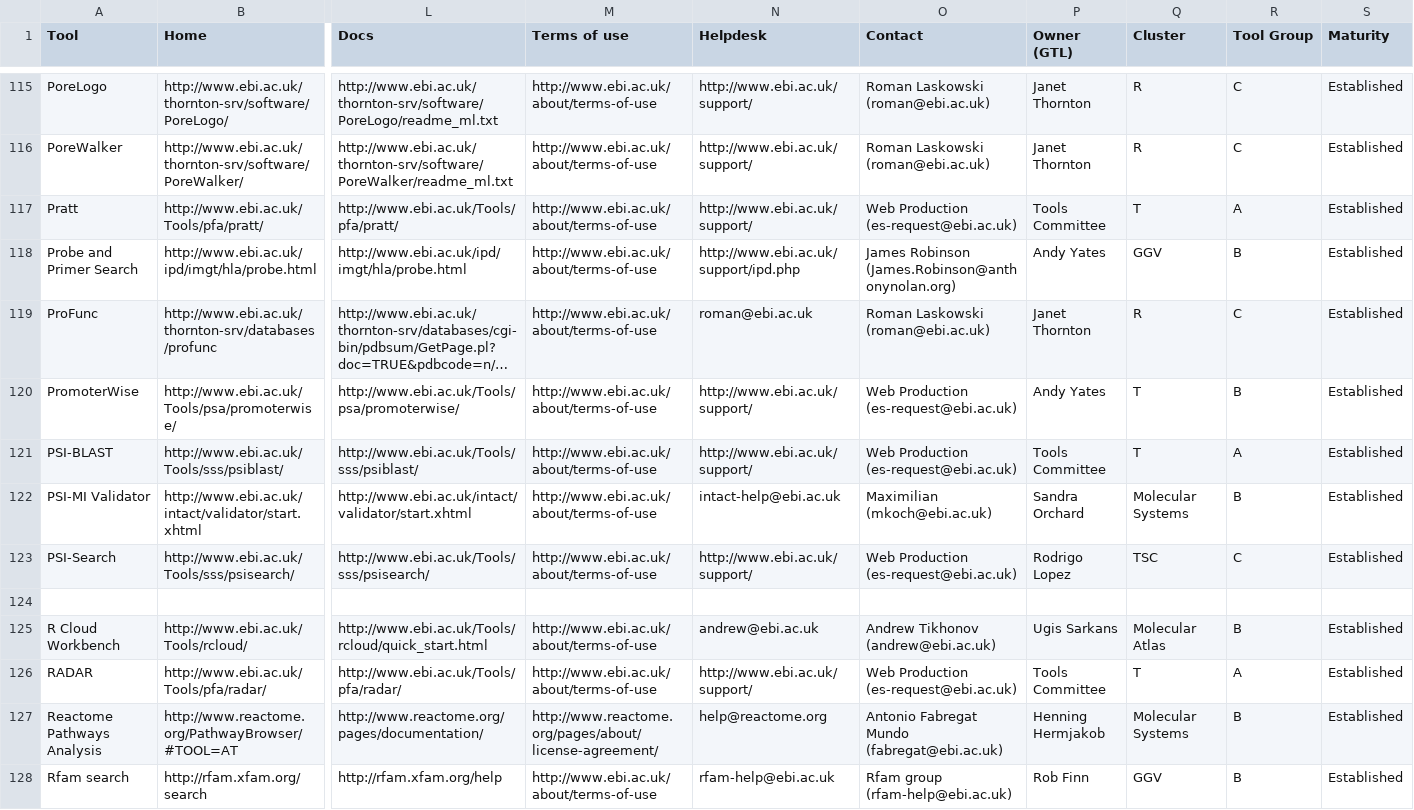
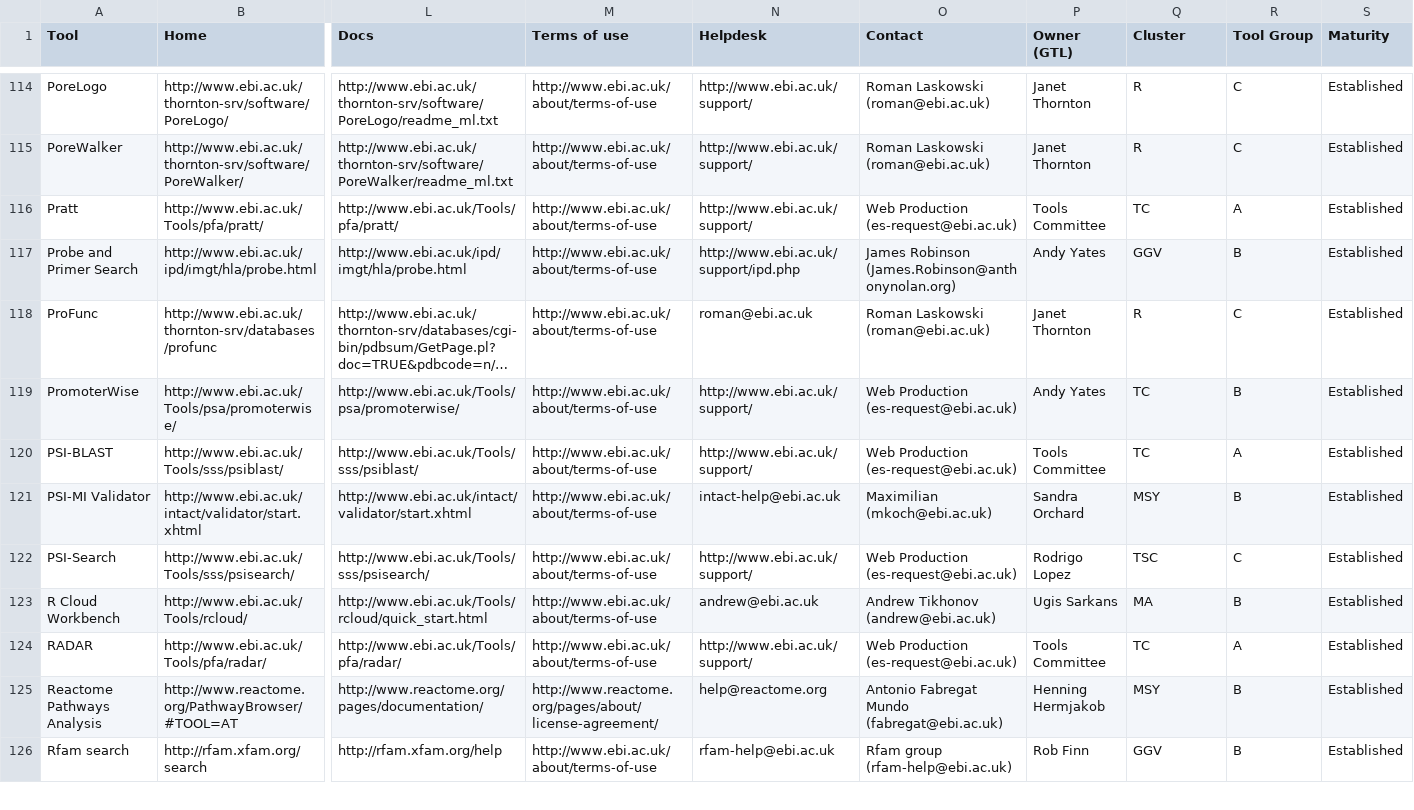
Before and after one commit to ebiwd/edam_tag, a CSV file: Tools.csv, drawn as a sheet; only a part is shown, gaps mark what is left out; long unchanged cells end in …; removed rows and columns are numbered as before the commit, all else as after; rows hold the shown columns only; the diff covers the shown part only; the diff names each change by its address in the sheet, - before the commit and + after, or states it on an @@ line.

```diff
--- a/Tools.csv
+++ b/Tools.csv
-Q116 (Cluster): T
+Q116 (Cluster): TC
-Q119:Q120 (Cluster): T
+Q119:Q120 (Cluster): TC
-Q121 (Cluster): Molecular Systems
+Q121 (Cluster): MSY
-row 124: (empty)
-Q123 (Cluster): Molecular Atlas
+Q123 (Cluster): MA
-Q124 (Cluster): T
+Q124 (Cluster): TC
-Q125 (Cluster): Molecular Systems
+Q125 (Cluster): MSY
```
Also changed, not shown: 1 removed row and 75 edited cells elsewhere in this file.
